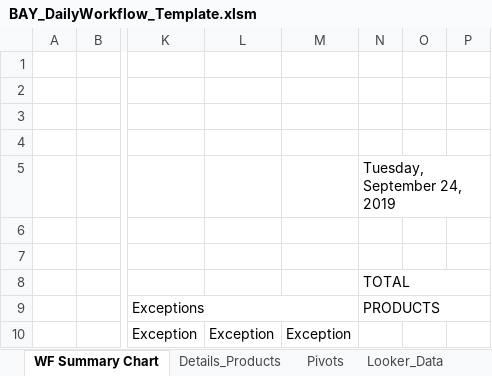
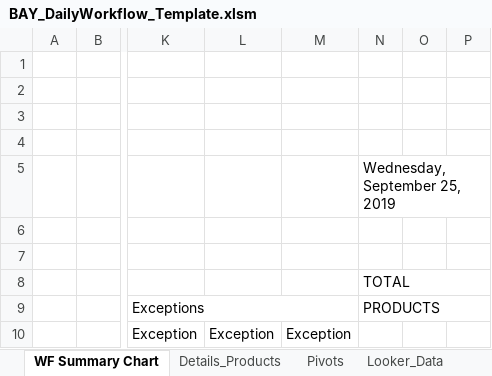
Before and after one commit to alwaysmiddle/LifeCycleWorkflowTool, an Excel workbook: CopyOfTemplates/BAY_DailyWorkflow_Template.xlsm, sheet WF Summary Chart, drawn as a sheet; only a part is shown, gaps mark what is left out; values as stored, in another font and other column widths than the file's, no cell formats; charts and pictures and conditional formats not drawn; the diff covers the shown part only; the diff names each change by its address in the sheet, - before the commit and + after, or states it on an @@ line.

Commit message:
Wednesday Commit

```diff
--- a/CopyOfTemplates/BAY_DailyWorkflow_Template.xlsm (sheet WF Summary Chart)
+++ b/CopyOfTemplates/BAY_DailyWorkflow_Template.xlsm (sheet WF Summary Chart)
-N5: Tuesday, September 24, 2019
+N5: Wednesday, September 25, 2019
```
Also changed, not shown: 2 added rows, 2 removed rows and 48 edited cells elsewhere in this sheet, sheet Ttl_Inv, cell formats, 5 other files.
